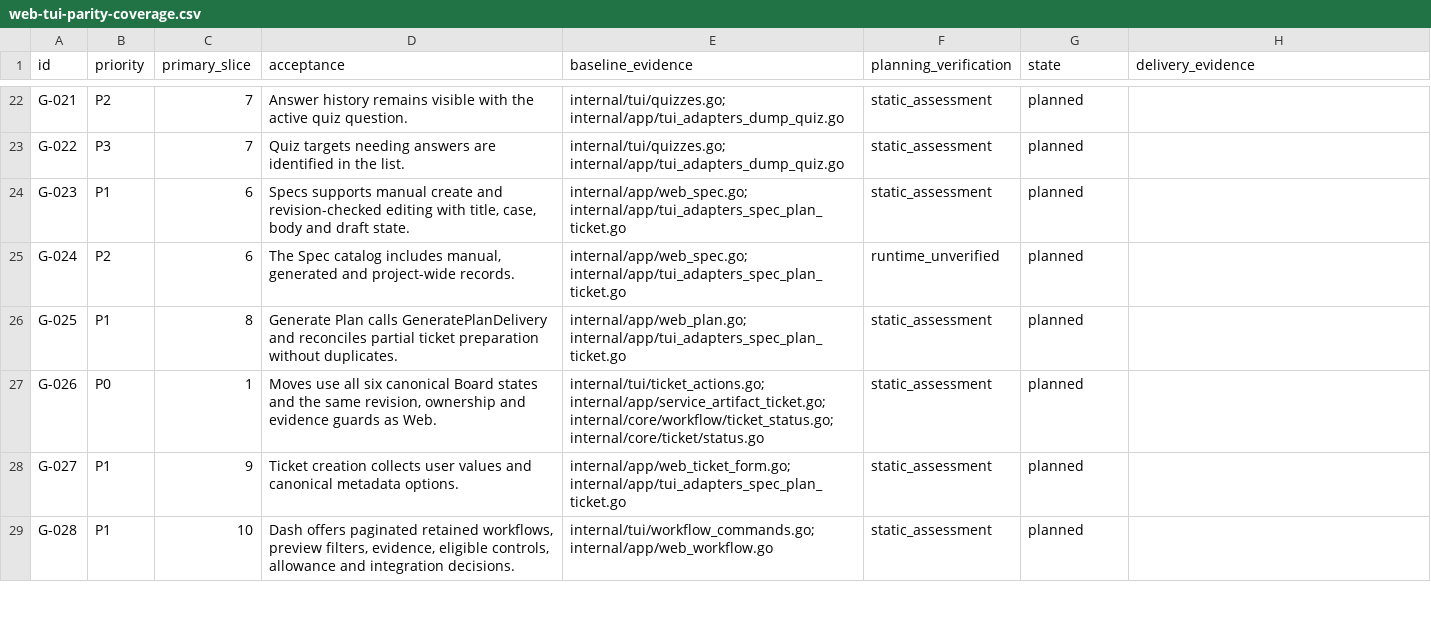
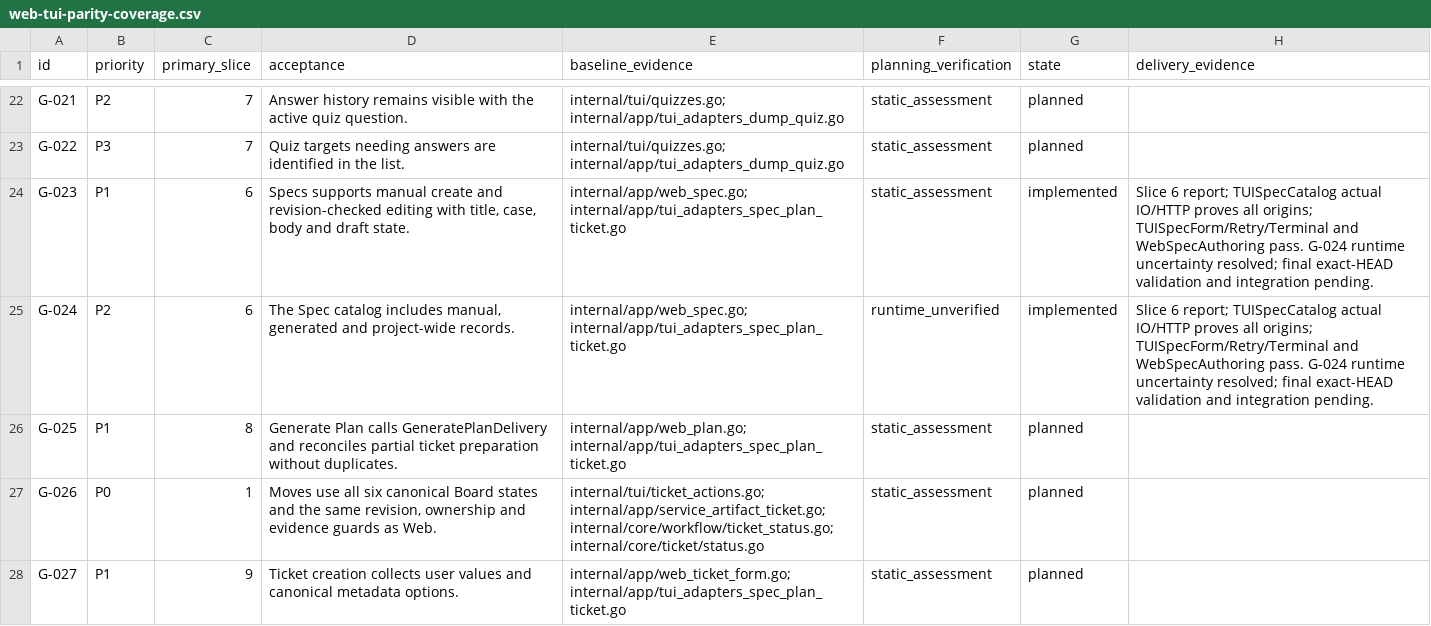
Before and after one commit to adrianpk/chr, a CSV file: ops/default/plan/web-tui-parity-coverage.csv, drawn as a sheet; only a part is shown, gaps mark what is left out; the shorter side is filled out with more unchanged rows.

Commit message:
docs(parity): report complete manual TUI specifications

```diff
--- a/ops/default/plan/web-tui-parity-coverage.csv
+++ b/ops/default/plan/web-tui-parity-coverage.csv
@@ -23,4 +23,4 @@ G-021,P2,7,Answer history remains visible with the active quiz question.,interna
 G-022,P3,7,Quiz targets needing answers are identified in the list.,internal/tui/quizzes.go; internal/app/tui_adapters_dump_quiz.go,static_assessment,planned,
-G-023,P1,6,"Specs supports manual create and revision-checked editing with title, case, body and draft state.",internal/app/web_spec.go; internal/app/tui_adapters_spec_plan_ticket.go,static_assessment,planned,
-G-024,P2,6,"The Spec catalog includes manual, generated and project-wide records.",internal/app/web_spec.go; internal/app/tui_adapters_spec_plan_ticket.go,runtime_unverified,planned,
+G-023,P1,6,"Specs supports manual create and revision-checked editing with title, case, body and draft state.",internal/app/web_spec.go; internal/app/tui_adapters_spec_plan_ticket.go,static_assessment,implemented,Slice 6 report; TUISpecCatalog actual IO/HTTP proves all origins; TUISpecForm/Retry/Terminal and WebSpecAuthoring pass. G-024 runtime uncertainty resolved; final exact-HEAD validation and integration pending.
+G-024,P2,6,"The Spec catalog includes manual, generated and project-wide records.",internal/app/web_spec.go; internal/app/tui_adapters_spec_plan_ticket.go,runtime_unverified,implemented,Slice 6 report; TUISpecCatalog actual IO/HTTP proves all origins; TUISpecForm/Retry/Terminal and WebSpecAuthoring pass. G-024 runtime uncertainty resolved; final exact-HEAD validation and integration pending.
 G-025,P1,8,Generate Plan calls GeneratePlanDelivery and reconciles partial ticket preparation without duplicates.,internal/app/web_plan.go; internal/app/tui_adapters_spec_plan_ticket.go,static_assessment,planned,
```
Also changed, not shown: 7 other files.
